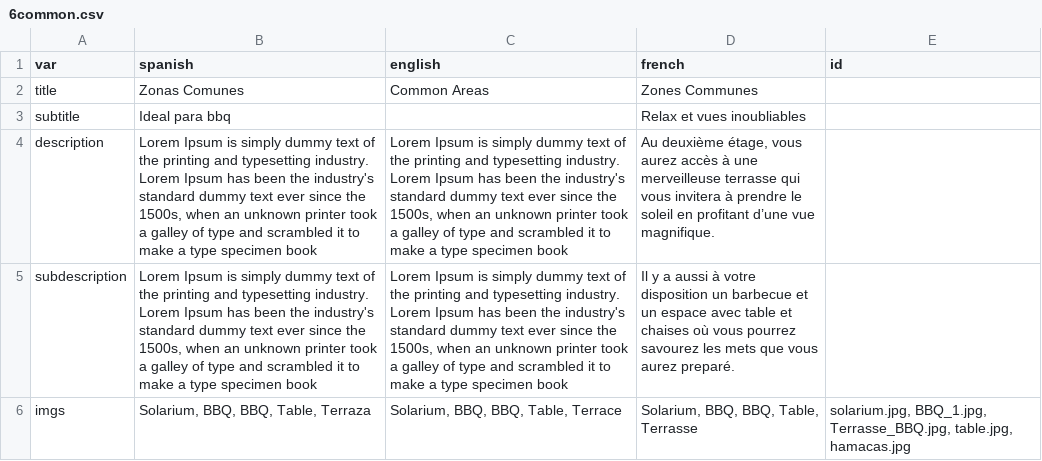
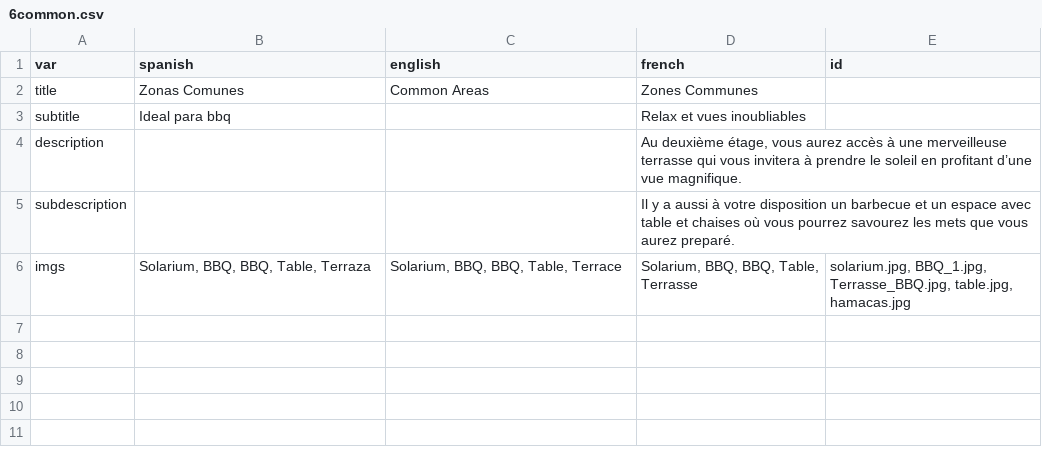
Before and after one commit to gaziellosl/lacasaazullanzarote, a CSV file: generator/sections/6common.csv, drawn as a sheet; the diff names each change by its address in the sheet, - before the commit and + after, or states it on an @@ line.

Commit message:
updated descriptions english spanish

```diff
--- a/generator/sections/6common.csv
+++ b/generator/sections/6common.csv
-B4:B5 (spanish): Lorem Ipsum is simply dummy text of the printing and typesetting industry. Lorem Ipsum has been the industry's standard dummy text ever since the 1500s, when an unknown printer took a galley of type and scrambled it to make a type specimen book
+B4:B5 (spanish): (empty)
-C4:C5 (english): Lorem Ipsum is simply dummy text of the printing and typesetting industry. Lorem Ipsum has been the industry's standard dummy text ever since the 1500s, when an unknown printer took a galley of type and scrambled it to make a type specimen book
+C4:C5 (english): (empty)
```
Also changed, not shown: generator/sections/2jameos.csv, generator/sections/3la_cueva.csv, 1 other file.
